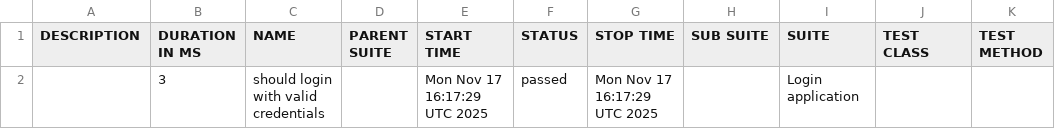
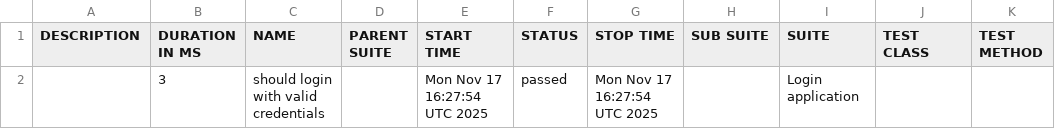
Before and after one commit to emZubair/webdriverIO-Allure, a CSV file: data/suites.csv, drawn as a sheet.

```diff
--- a/data/suites.csv
+++ b/data/suites.csv
@@ -1,2 +1,2 @@
 "DESCRIPTION","DURATION IN MS","NAME","PARENT SUITE","START TIME","STATUS","STOP TIME","SUB SUITE","SUITE","TEST CLASS","TEST METHOD"
-"","3","should login with valid credentials","","Mon Nov 17 16:17:29 UTC 2025","passed","Mon Nov 17 16:17:29 UTC 2025","","Login application","",""
+"","3","should login with valid credentials","","Mon Nov 17 16:27:54 UTC 2025","passed","Mon Nov 17 16:27:54 UTC 2025","","Login application","",""
```
Also changed, not shown: 23 other files.
